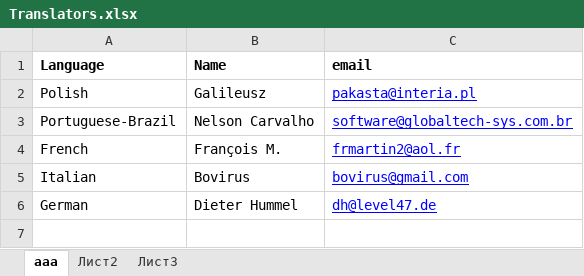
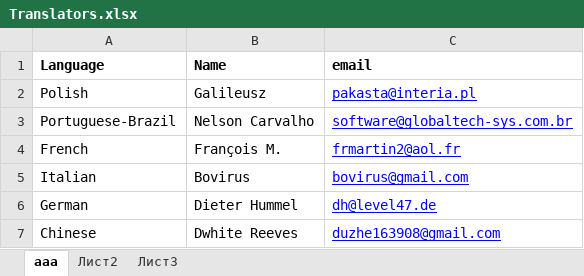
Before and after one commit to tormozit/ClipAngel, an Excel workbook: Publication/Translators.xlsx, sheet ааа, drawn as a sheet; values as stored, in another font and other column widths than the file's, no borders; the diff names each change by its address in the sheet, - before the commit and + after, or states it on an @@ line.

```diff
--- a/Publication/Translators.xlsx (sheet ааа)
+++ b/Publication/Translators.xlsx (sheet ааа)
+row 7: Chinese | Dwhite Reeves | duzhe163908@gmail.com
```
Also changed, not shown: 9 other files.
